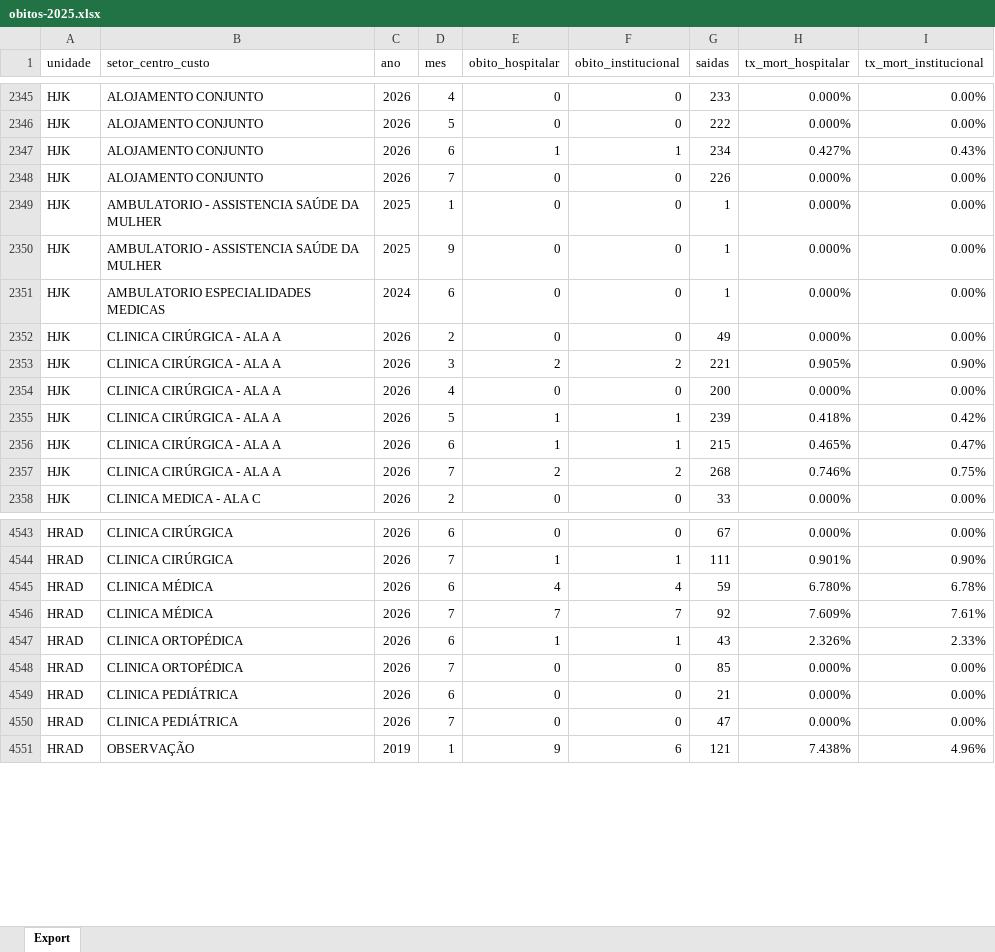
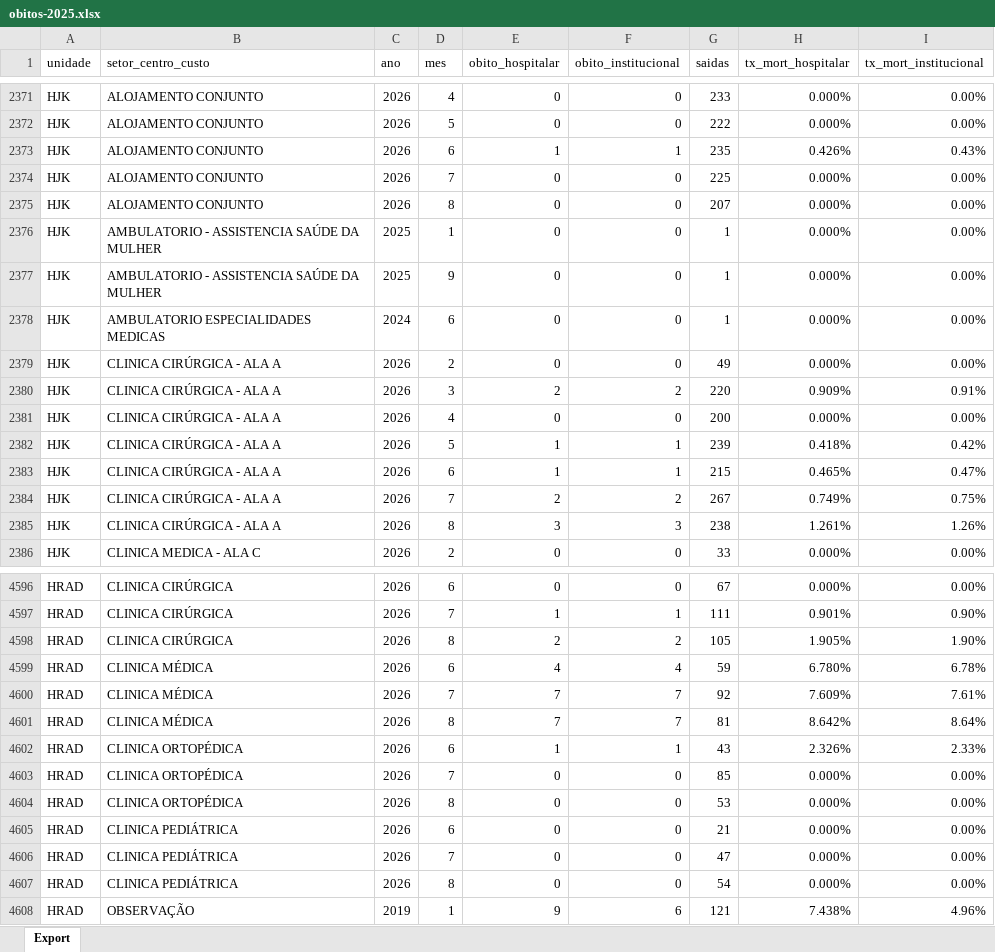
Before and after one commit to transparencia-mg/fhemig_obitos-hospitalares-institucionais, an Excel workbook: upload/obitos-2025.xlsx, sheet Export, drawn as a sheet; only a part is shown, gaps mark what is left out; values as stored, in another font and other column widths than the file's, no borders; addresses are those after the commit; the diff covers the shown part only; the diff names each change by its address in the sheet, - before the commit and + after, or states it on an @@ line.

Commit message:
Carregando dados de agosto/2026

```diff
--- a/upload/obitos-2025.xlsx (sheet Export)
+++ b/upload/obitos-2025.xlsx (sheet Export)
-G2373 (saidas): 234
+G2373 (saidas): 235
-H2373 (tx_mort_hospitalar): 0.427%
+H2373 (tx_mort_hospitalar): 0.426%
-G2374 (saidas): 226
+G2374 (saidas): 225
+row 2375: HJK | ALOJAMENTO CONJUNTO | 2026 | 8 | 0 | 0 | 207 | 0.000% | 0.00%
-G2380 (saidas): 221
+G2380 (saidas): 220
-H2380 (tx_mort_hospitalar): 0.905%
+H2380 (tx_mort_hospitalar): 0.909%
-I2380 (tx_mort_institucional): 0.90%
+I2380 (tx_mort_institucional): 0.91%
-G2384 (saidas): 268
+G2384 (saidas): 267
-H2384 (tx_mort_hospitalar): 0.746%
+H2384 (tx_mort_hospitalar): 0.749%
+row 2385: HJK | CLINICA CIRÚRGICA - ALA A | 2026 | 8 | 3 | 3 | 238 | 1.261% | 1.26%
+row 4598: HRAD | CLINICA CIRÚRGICA | 2026 | 8 | 2 | 2 | 105 | 1.905% | 1.90%
+row 4601: HRAD | CLINICA MÉDICA | 2026 | 8 | 7 | 7 | 81 | 8.642% | 8.64%
+row 4604: HRAD | CLINICA ORTOPÉDICA | 2026 | 8 | 0 | 0 | 53 | 0.000% | 0.00%
+row 4607: HRAD | CLINICA PEDIÁTRICA | 2026 | 8 | 0 | 0 | 54 | 0.000% | 0.00%
```
Also changed, not shown: 91 added rows and 43 edited cells elsewhere in this sheet.
